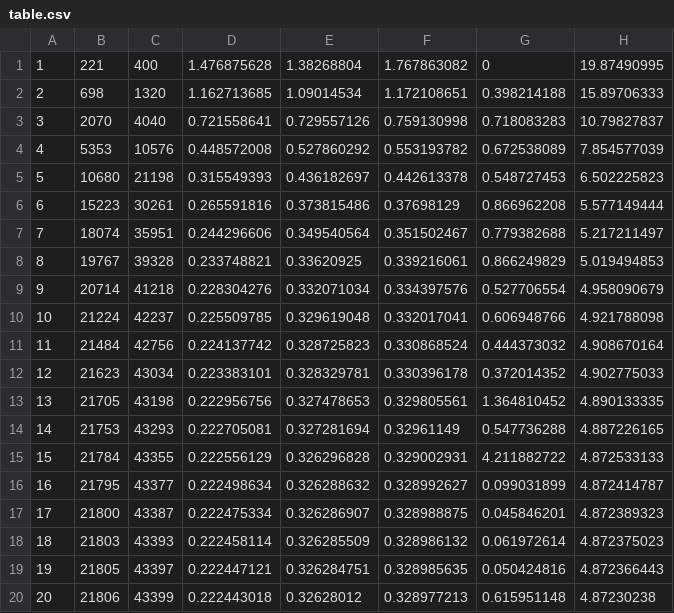
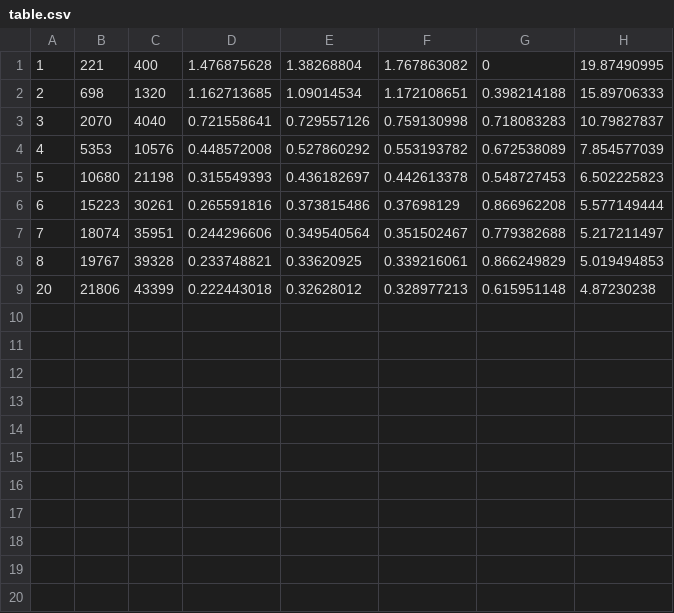
Before and after one commit to kilotaras/DiplomaText, a CSV file: include/8NumResults/problem1/ost/errors/table.csv, drawn as a sheet; the diff names each change by its address in the sheet, - before the commit and + after, or states it on an @@ line.

Commit message:
Problem1

```diff
--- a/include/8NumResults/problem1/ost/errors/table.csv
+++ b/include/8NumResults/problem1/ost/errors/table.csv
-row 9: 9 | 20714 | 41218 | 0.228304276 | 0.332071034 | 0.334397576 | 0.527706554 | 4.958090679
-row 10: 10 | 21224 | 42237 | 0.225509785 | 0.329619048 | 0.332017041 | 0.606948766 | 4.921788098
-row 11: 11 | 21484 | 42756 | 0.224137742 | 0.328725823 | 0.330868524 | 0.444373032 | 4.908670164
-row 12: 12 | 21623 | 43034 | 0.223383101 | 0.328329781 | 0.330396178 | 0.372014352 | 4.902775033
-row 13: 13 | 21705 | 43198 | 0.222956756 | 0.327478653 | 0.329805561 | 1.364810452 | 4.890133335
-row 14: 14 | 21753 | 43293 | 0.222705081 | 0.327281694 | 0.32961149 | 0.547736288 | 4.887226165
-row 15: 15 | 21784 | 43355 | 0.222556129 | 0.326296828 | 0.329002931 | 4.211882722 | 4.872533133
-row 16: 16 | 21795 | 43377 | 0.222498634 | 0.326288632 | 0.328992627 | 0.099031899 | 4.872414787
-row 17: 17 | 21800 | 43387 | 0.222475334 | 0.326286907 | 0.328988875 | 0.045846201 | 4.872389323
-row 18: 18 | 21803 | 43393 | 0.222458114 | 0.326285509 | 0.328986132 | 0.061972614 | 4.872375023
-row 19: 19 | 21805 | 43397 | 0.222447121 | 0.326284751 | 0.328985635 | 0.050424816 | 4.872366443
```
Also changed, not shown: include/8NumResults/problem1/my/errors/table.csv, 3 other files.
